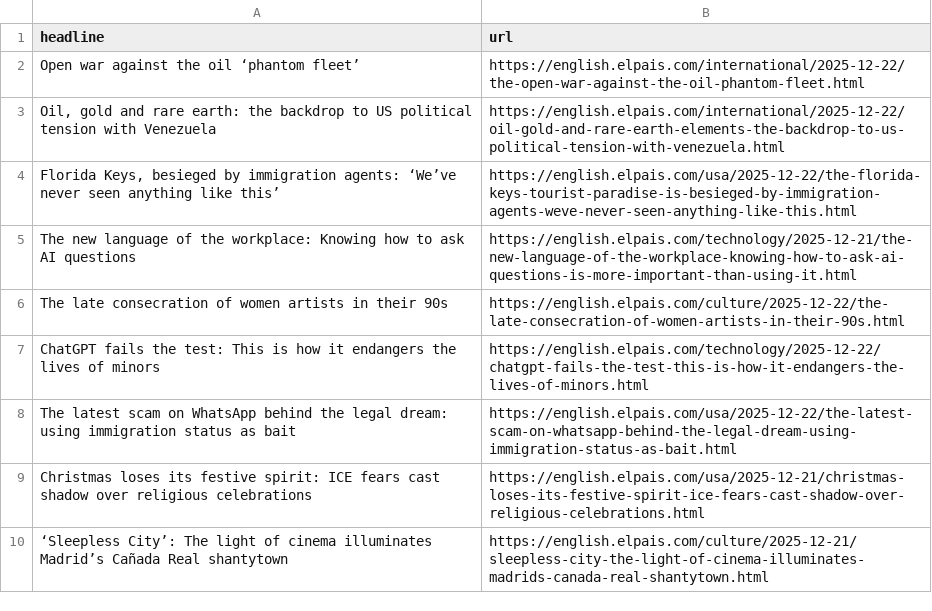
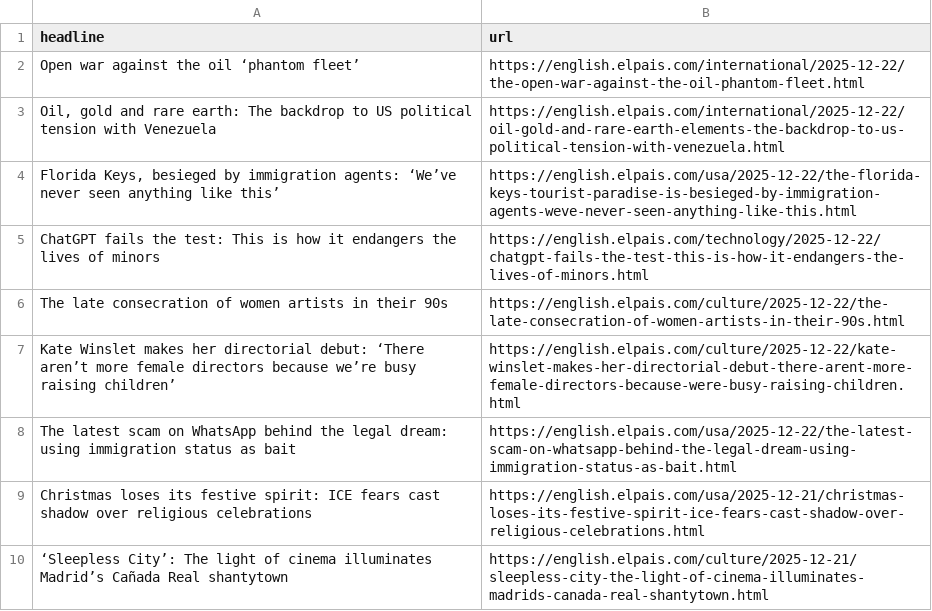
Before and after one commit to sa3991/el-pais-autoscraper, a CSV file: headlines.csv, drawn as a sheet; only a part is shown.

```diff
--- a/headlines.csv
+++ b/headlines.csv
@@ -2,7 +2,7 @@ headline,url
 Open war against the oil ‘phantom fleet’,https://english.elpais.com/international/2025-12-22/the-open-war-against-the-oil-phantom-fleet.html
-"Oil, gold and rare earth: the backdrop to US political tension with Venezuela",https://english.elpais.com/international/2025-12-22/oil-gold-and-rare-earth-elements-the-backdrop-to-us-political-tension-with-venezuela.html
+"Oil, gold and rare earth: The backdrop to US political tension with Venezuela",https://english.elpais.com/international/2025-12-22/oil-gold-and-rare-earth-elements-the-backdrop-to-us-political-tension-with-venezuela.html
 "Florida Keys, besieged by immigration agents: ‘We’ve never seen anything like this’",https://english.elpais.com/usa/2025-12-22/the-florida-keys-tourist-paradise-is-besieged-by-immigration-agents-weve-never-seen-anything-like-this.html
-The new language of the workplace: Knowing how to ask AI questions,https://english.elpais.com/technology/2025-12-21/the-new-language-of-the-workplace-knowing-how-to-ask-ai-questions-is-more-important-than-using-it.html
+ChatGPT fails the test: This is how it endangers the lives of minors,https://english.elpais.com/technology/2025-12-22/chatgpt-fails-the-test-this-is-how-it-endangers-the-lives-of-minors.html
 The late consecration of women artists in their 90s,https://english.elpais.com/culture/2025-12-22/the-late-consecration-of-women-artists-in-their-90s.html
-ChatGPT fails the test: This is how it endangers the lives of minors,https://english.elpais.com/technology/2025-12-22/chatgpt-fails-the-test-this-is-how-it-endangers-the-lives-of-minors.html
+Kate Winslet makes her directorial debut: ‘There aren’t more female directors because we’re busy raising children’,https://english.elpais.com/culture/2025-12-22/kate-winslet-makes-her-directorial-debut-there-arent-more-female-directors-because-were-busy-raising-children.html
 The latest scam on WhatsApp behind the legal dream: using immigration status as bait ,https://english.elpais.com/usa/2025-12-22/the-latest-scam-on-whatsapp-behind-the-legal-dream-using-immigration-status-as-bait.html
```
